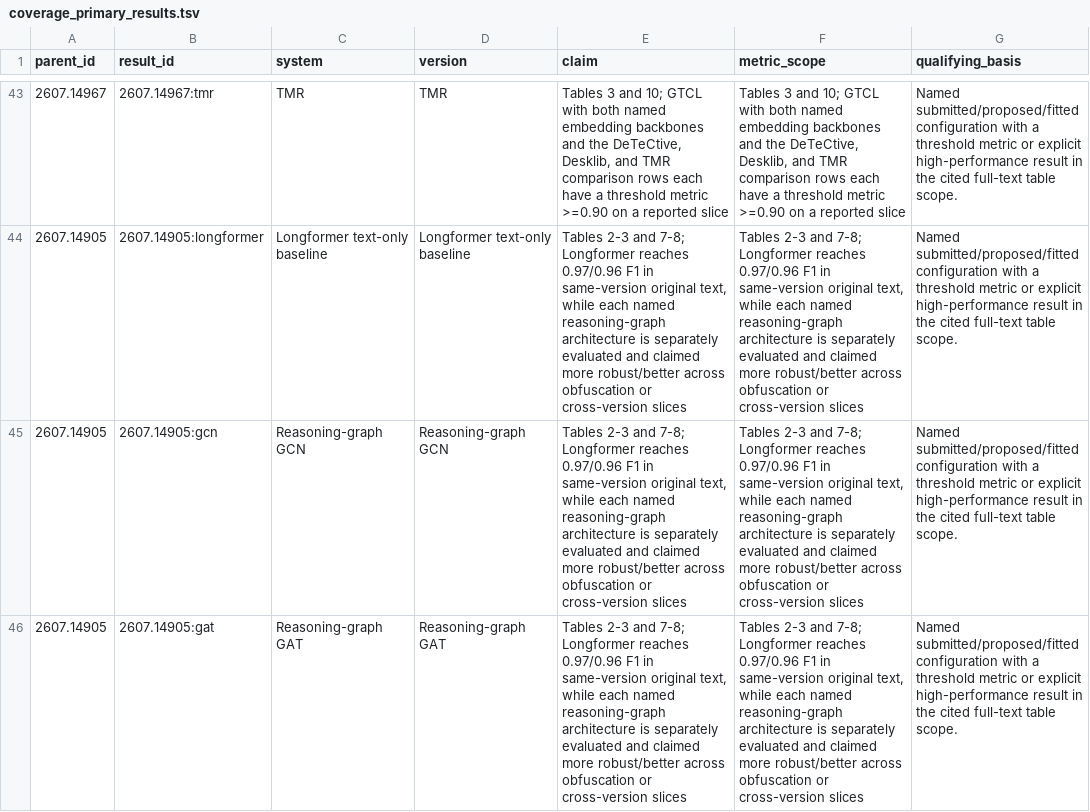
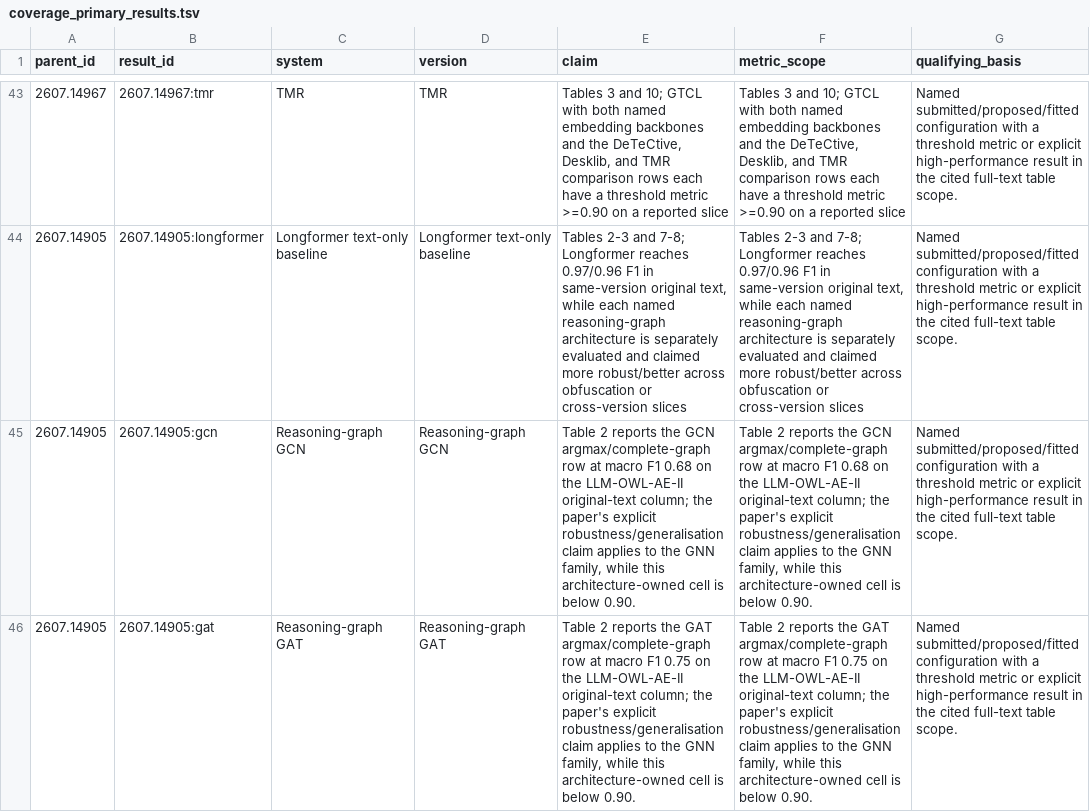
Before and after one commit to SichangHe/DeGenTWeb_docs, a TSV file: notes/dw1_detector_survey_sources/coverage_primary_results.tsv, drawn as a sheet; only a part is shown, gaps mark what is left out; the diff covers the shown part only; the diff names each change by its address in the sheet, - before the commit and + after, or states it on an @@ line.

Commit message:
docs: bind DW1 detector evidence metrics

```diff
--- a/notes/dw1_detector_survey_sources/coverage_primary_results.tsv
+++ b/notes/dw1_detector_survey_sources/coverage_primary_results.tsv
-E45 (claim): Tables 2-3 and 7-8; Longformer reaches 0.97/0.96 F1 in same-version original text, while each named reasoning-graph architecture is separately evaluated and claimed more robust/better across obfuscation or cross-version slices
+E45 (claim): Table 2 reports the GCN argmax/complete-graph row at macro F1 0.68 on the LLM-OWL-AE-II original-text column; the paper's explicit robustness/generalisation claim applies to the GNN family, while this architecture-owned cell is below 0.90.
-F45 (metric_scope): Tables 2-3 and 7-8; Longformer reaches 0.97/0.96 F1 in same-version original text, while each named reasoning-graph architecture is separately evaluated and claimed more robust/better across obfuscation or cross-version slices
+F45 (metric_scope): Table 2 reports the GCN argmax/complete-graph row at macro F1 0.68 on the LLM-OWL-AE-II original-text column; the paper's explicit robustness/generalisation claim applies to the GNN family, while this architecture-owned cell is below 0.90.
-E46 (claim): Tables 2-3 and 7-8; Longformer reaches 0.97/0.96 F1 in same-version original text, while each named reasoning-graph architecture is separately evaluated and claimed more robust/better across obfuscation or cross-version slices
+E46 (claim): Table 2 reports the GAT argmax/complete-graph row at macro F1 0.75 on the LLM-OWL-AE-II original-text column; the paper's explicit robustness/generalisation claim applies to the GNN family, while this architecture-owned cell is below 0.90.
-F46 (metric_scope): Tables 2-3 and 7-8; Longformer reaches 0.97/0.96 F1 in same-version original text, while each named reasoning-graph architecture is separately evaluated and claimed more robust/better across obfuscation or cross-version slices
+F46 (metric_scope): Table 2 reports the GAT argmax/complete-graph row at macro F1 0.75 on the LLM-OWL-AE-II original-text column; the paper's explicit robustness/generalisation claim applies to the GNN family, while this architecture-owned cell is below 0.90.
```
Also changed, not shown: 16 edited cells elsewhere in this file, notes/dw1_detector_survey_sources/coverage_account_witnesses.tsv, notes/dw1_detector_survey_sources/coverage_fulltext_account_audit.tsv, 18 other files.
